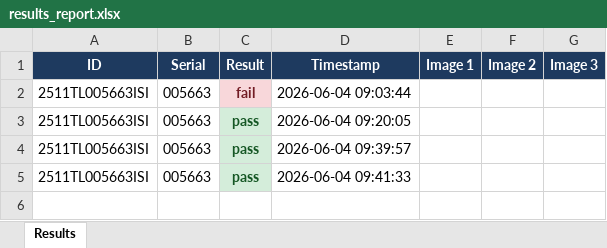
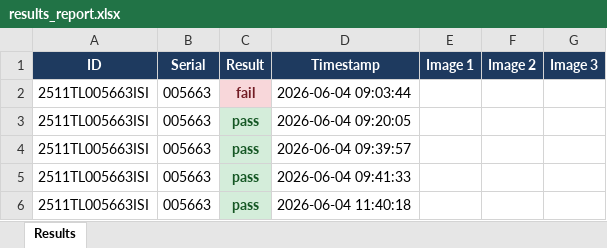
Before and after one commit to testlike608-prog/fresh, an Excel workbook: results_report.xlsx, sheet Results, drawn as a sheet; values as stored, in another font and other column widths than the file's, no borders; charts and pictures not drawn; the diff names each change by its address in the sheet, - before the commit and + after, or states it on an @@ line.

```diff
--- a/results_report.xlsx (sheet Results)
+++ b/results_report.xlsx (sheet Results)
+row 6: 2511TL005663ISI | 005663 | pass | 2026-06-04 11:40:18
```
Also changed, not shown: charts or pictures, 4 other files.
